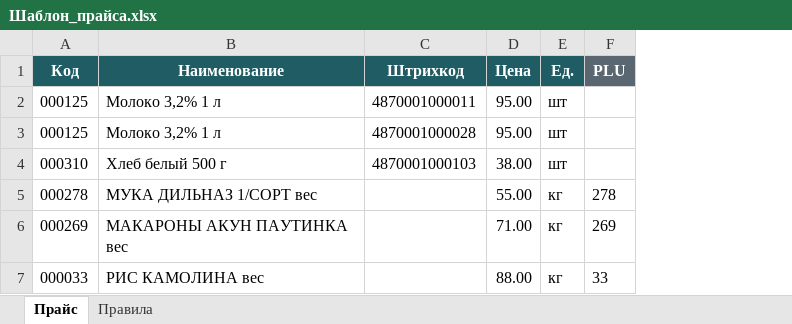
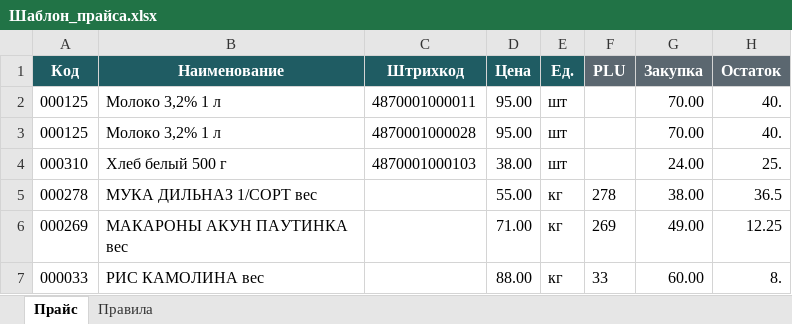
Before and after one commit to sadyrbekov-bot/kassa, an Excel workbook: Шаблон_прайса.xlsx, sheet Прайс, drawn as a sheet; values as stored, in another font and other column widths than the file's, no borders; the diff names each change by its address in the sheet, - before the commit and + after, or states it on an @@ line.

```diff
--- a/Шаблон_прайса.xlsx (sheet Прайс)
+++ b/Шаблон_прайса.xlsx (sheet Прайс)
+column G (Закупка), rows 2-7: 70.00 | 70.00 | 24.00 | 38.00 | 49.00 | 60.00
+column H (Остаток), rows 2-7: 40. | 40. | 25. | 36.5 | 12.25 | 8.
```
Also changed, not shown: sheet Правила, 5 other files.
